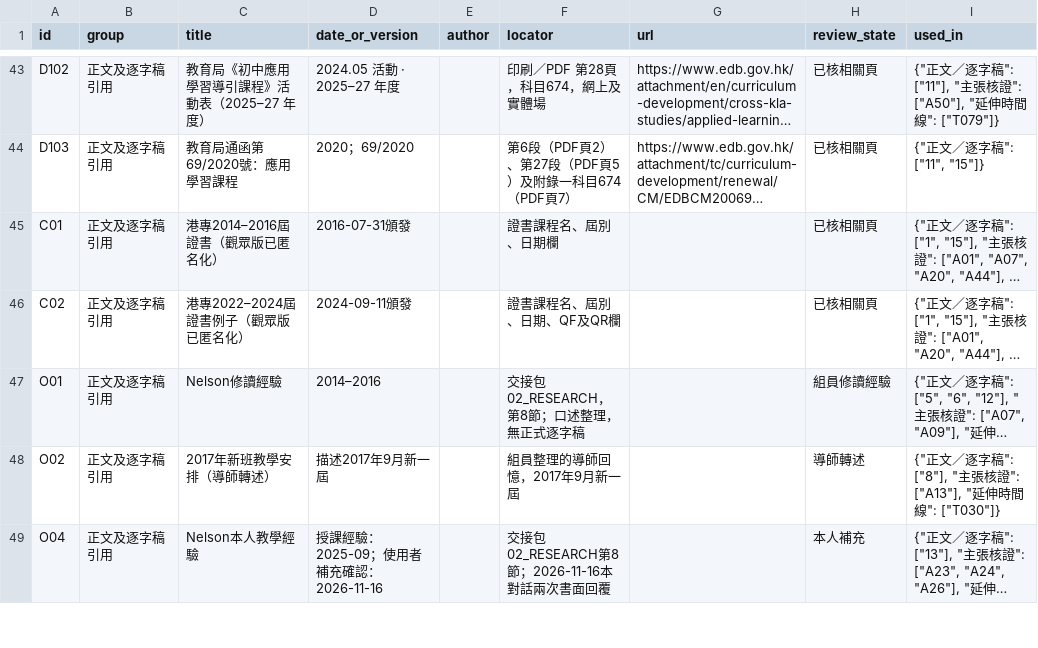
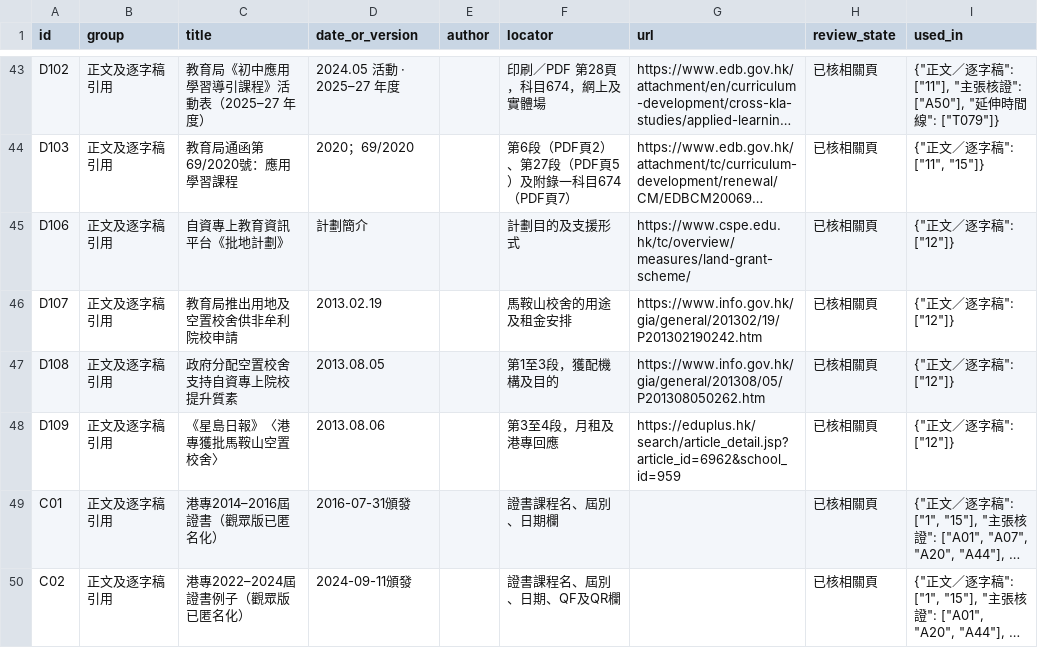
Before and after one commit to Owlson109/EPA3112A, a CSV file: data/bibliography.csv, drawn as a sheet; only a part is shown, gaps mark what is left out; the shorter side is filled out with more unchanged rows; long unchanged cells end in …; the diff names each change by its address in the sheet, - before the commit and + after, or states it on an @@ line.

```diff
--- a/data/bibliography.csv
+++ b/data/bibliography.csv
+row 45: D106 | 正文及逐字稿引用 | 自資專上教育資訊平台《批地計劃》 | 計劃簡介 |  | 計劃目的及支援形式 | https://www.cspe.edu.hk/tc/overview/measures/land-grant-scheme/ | 已核相關頁 | {"正文／逐字稿": ["12"]}
+row 46: D107 | 正文及逐字稿引用 | 教育局推出用地及空置校舍供非牟利院校申請 | 2013.02.19 |  | 馬鞍山校舍的用途及租金安排 | https://www.info.gov.hk/gia/general/201302/19/P201302190242.htm | 已核相關頁 | {"正文／逐字稿": ["12"]}
+row 47: D108 | 正文及逐字稿引用 | 政府分配空置校舍支持自資專上院校提升質素 | 2013.08.05 |  | 第1至3段，獲配機構及目的 | https://www.info.gov.hk/gia/general/201308/05/P201308050262.htm | 已核相關頁 | {"正文／逐字稿": ["12"]}
+row 48: D109 | 正文及逐字稿引用 | 《星島日報》〈港專獲批馬鞍山空置校舍〉 | 2013.08.06 |  | 第3至4段，月租及港專回應 | https://eduplus.hk/search/article_detail.jsp?article_id=6962&school_id=959 | 已核相關頁 | {"正文／逐字稿": ["12"]}
```
Also changed, not shown: data/content.csv, data/sources.csv, 19 other files.
